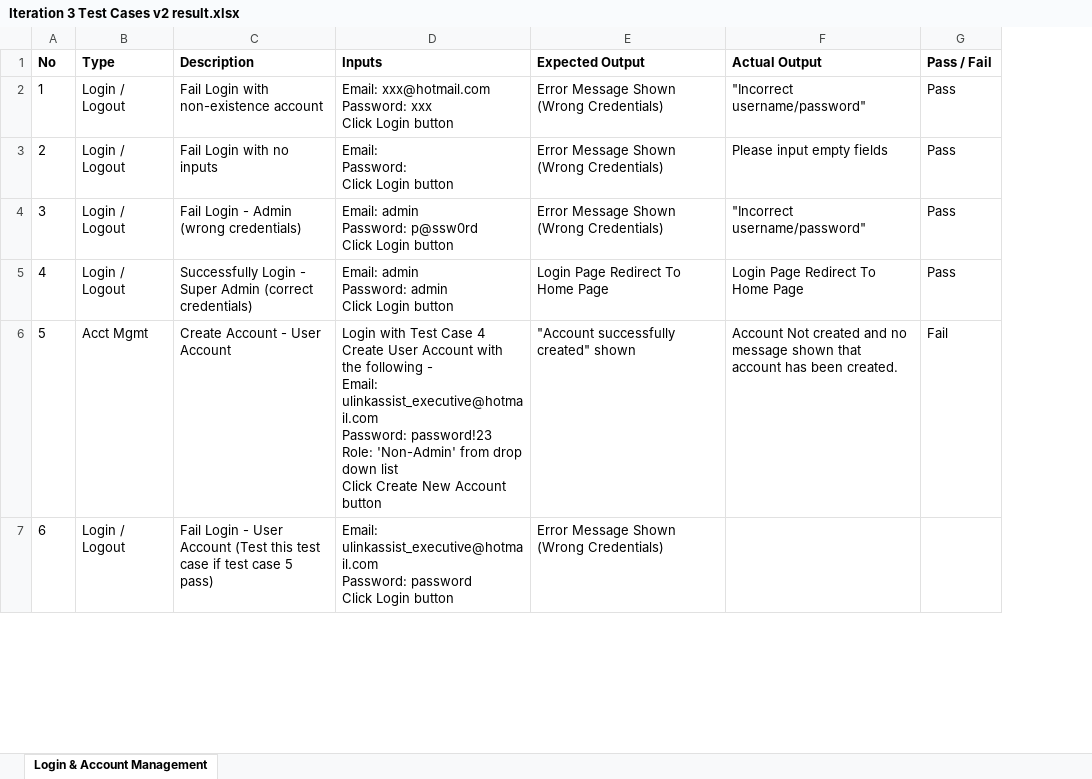
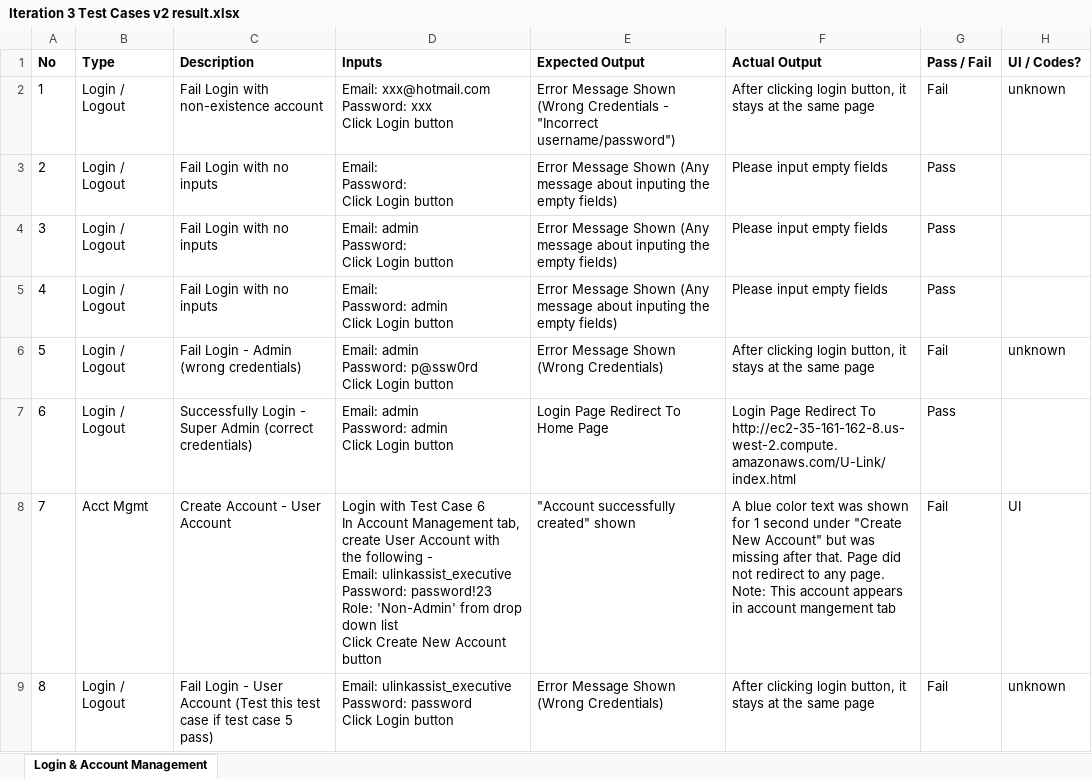
Before and after one commit to seankwok/Ulink, an Excel workbook: Test Cases/Iteration 3/Iteration 3 Test Cases v2 result.xlsx, sheet Login & Account Management, drawn as a sheet; only a part is shown; values as stored, in another font and other column widths than the file's, no borders; addresses are those after the commit; ↵ is a line break in a cell; the diff covers the shown part only; the diff names each change by its address in the sheet, - before the commit and + after, or states it on an @@ line.

Commit message:
Update iter 3 test result and bug log & metrics

```diff
--- a/Test Cases/Iteration 3/Iteration 3 Test Cases v2 result.xlsx (sheet Login & Account Management)
+++ b/Test Cases/Iteration 3/Iteration 3 Test Cases v2 result.xlsx (sheet Login & Account Management)
+column H (UI / Codes?), row 2: unknown; rows 6-9: unknown |  | UI | unknown
-E2 (Expected Output): …Shown (Wrong Credentials)
+E2 (Expected Output): …Shown (Wrong Credentials - "Incorrect username/password")
-F2 (Actual Output): "Incorrect username/password"
+F2 (Actual Output): After clicking login button, it stays at the same page
-G2 (Pass / Fail): Pass
+G2 (Pass / Fail): Fail
-E3 (Expected Output): …Message Shown (Wrong Credentials)
+E3 (Expected Output): …Message Shown (Any message about inputing the empty fields)
+row 4: 3 | Login / Logout | Fail Login with no inputs | Email: admin ↵ Password: ↵ Click Login button | Error Message Shown (Any message about inputing the empty fields) | Please input empty fields | Pass
+row 5: 4 | Login / Logout | Fail Login with no inputs | Email: ↵ Password: admin ↵ Click Login button | Error Message Shown (Any message about inputing the empty fields) | Please input empty fields | Pass
@@ column A (No) renumbered from row 6 down @@
-F6 (Actual Output): "Incorrect username/password"
+F6 (Actual Output): After clicking login button, it stays at the same page
-G6 (Pass / Fail): Pass
+G6 (Pass / Fail): Fail
-F7 (Actual Output): …Redirect To Home Page
+F7 (Actual Output): …Redirect To http://ec2-35-161-162-8.us-west-2.compute.amazonaws.com/U-Link/index.html
-D8 (Inputs): …Test Case 4 ↵ Create User Account with the following - ↵ Email: ulinkassist_executive@hotmail.com ↵ Password: password!23…
+D8 (Inputs): …Test Case 6 ↵ In Account Management tab, create User Account with the following - ↵ Email: ulinkassist_executive ↵ Password: password!23…
-F8 (Actual Output): Account Not created and no message shown that account has been created.
+F8 (Actual Output): A blue color text was shown for 1 second under "Create New Account" but was missing after that. Page did not redirect to any page. ↵ Note: This account appears in account mangement tab
-D9 (Inputs): Email: ulinkassist_executive@hotmail.com ↵ Password: password…
+D9 (Inputs): Email: ulinkassist_executive ↵ Password: password…
-F9 (Actual Output): (empty)
+F9 (Actual Output): After clicking login button, it stays at the same page
-G9 (Pass / Fail): (empty)
+G9 (Pass / Fail): Fail
```
Also changed, not shown: 3 added rows, 2 removed rows and 43 edited cells elsewhere in this sheet, Documentation/Metrics/Bug Metrics/Bug Metrics.xlsx, Test Cases/Iteration 3/Iteration 3 Test Cases v2.xlsx, 2 other files.
